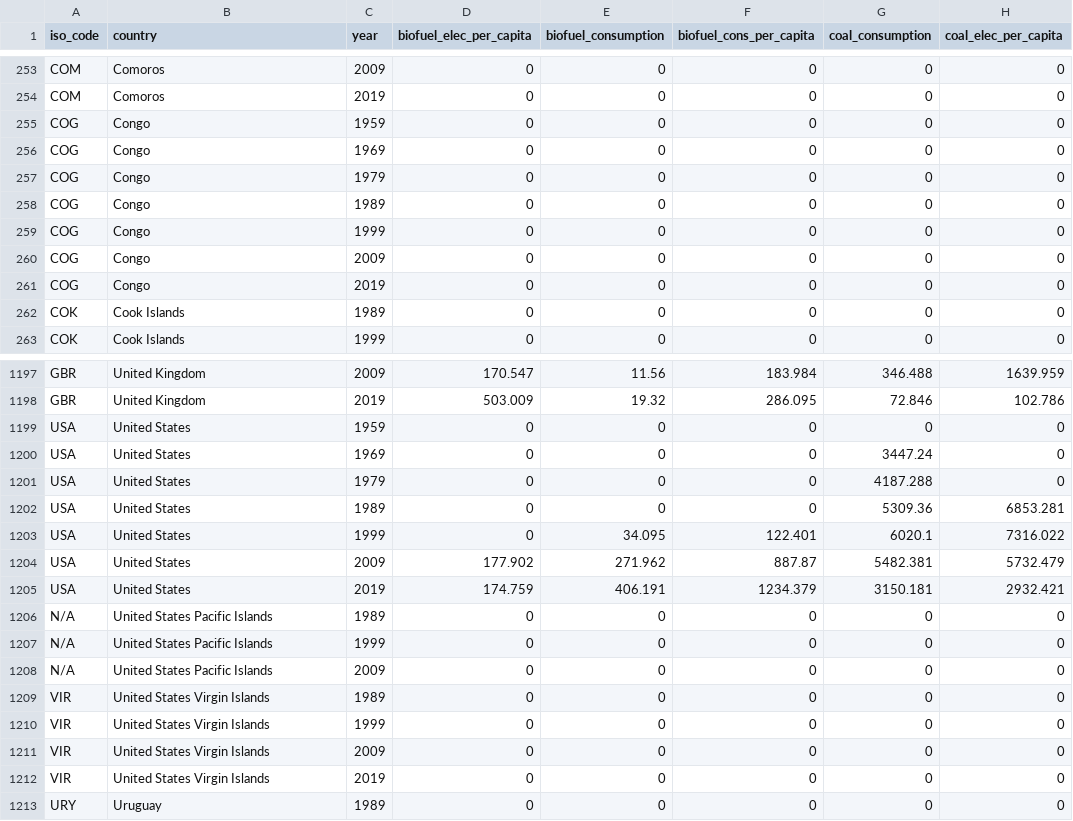
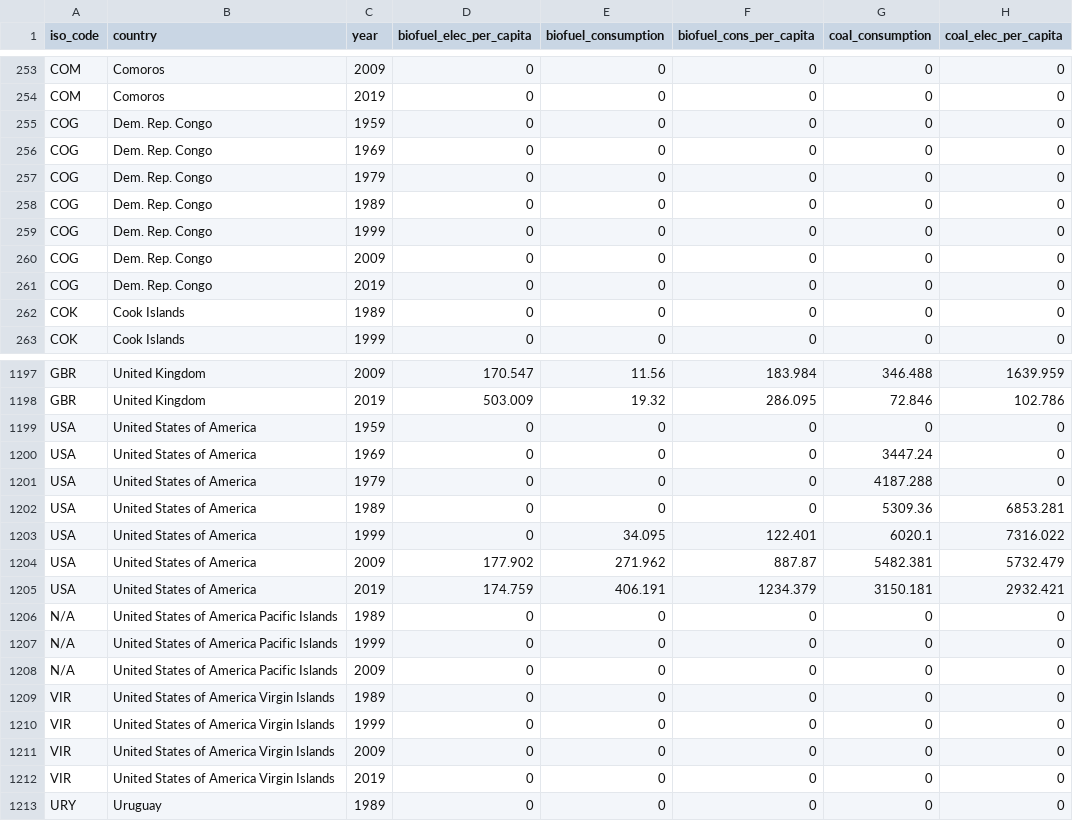
Before and after one commit to GrantL0006/FIT3179, a CSV file: data/World Energy Consumption - temporal reduced.csv, drawn as a sheet; only a part is shown, gaps mark what is left out; the diff covers the shown part only; the diff names each change by its address in the sheet, - before the commit and + after, or states it on an @@ line.

Commit message:
update

```diff
--- a/data/World Energy Consumption - temporal reduced.csv
+++ b/data/World Energy Consumption - temporal reduced.csv
-B255:B261 (country): Congo
+B255:B261 (country): Dem. Rep. Congo
-B1199:B1205 (country): United States
+B1199:B1205 (country): United States of America
-B1206:B1208 (country): United States Pacific Islands
+B1206:B1208 (country): United States of America Pacific Islands
-B1209:B1212 (country): United States Virgin Islands
+B1209:B1212 (country): United States of America Virgin Islands
```
Also changed, not shown: 7 edited cells elsewhere in this file.
